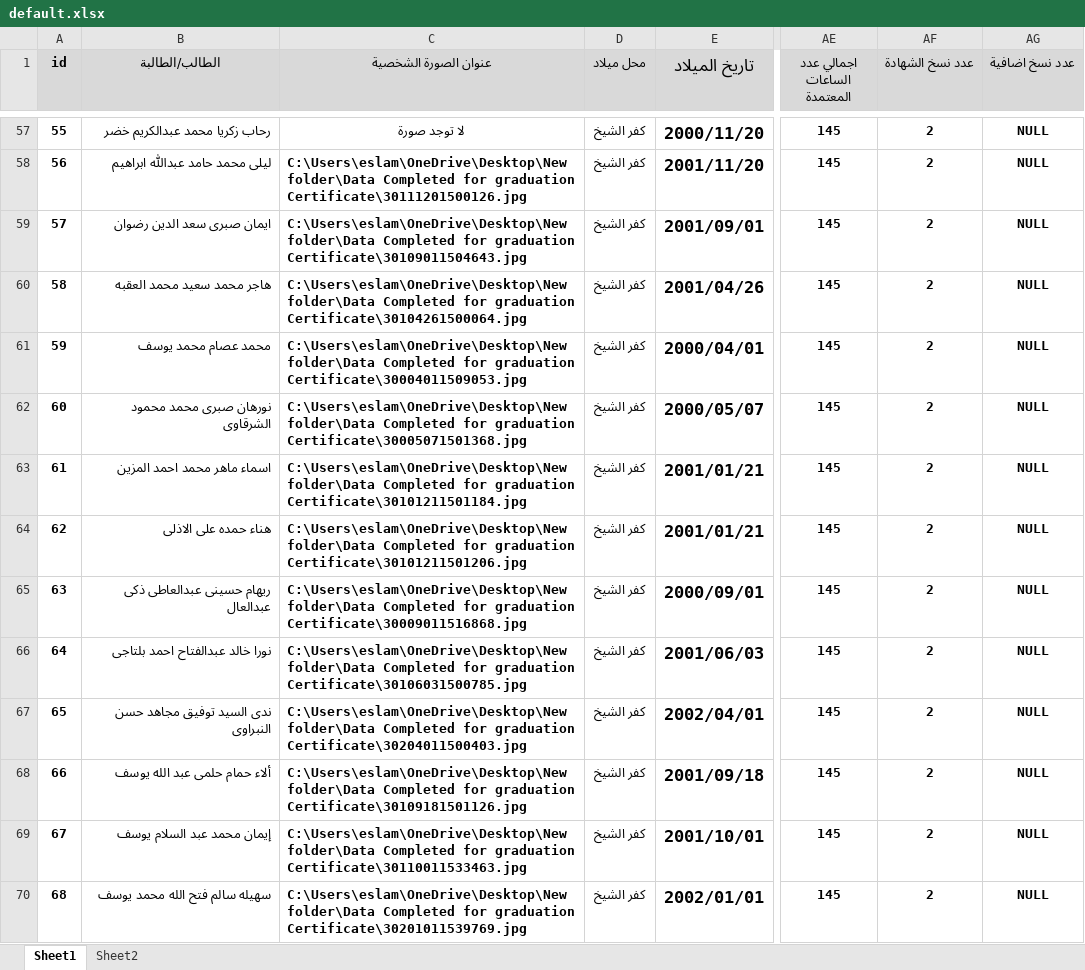
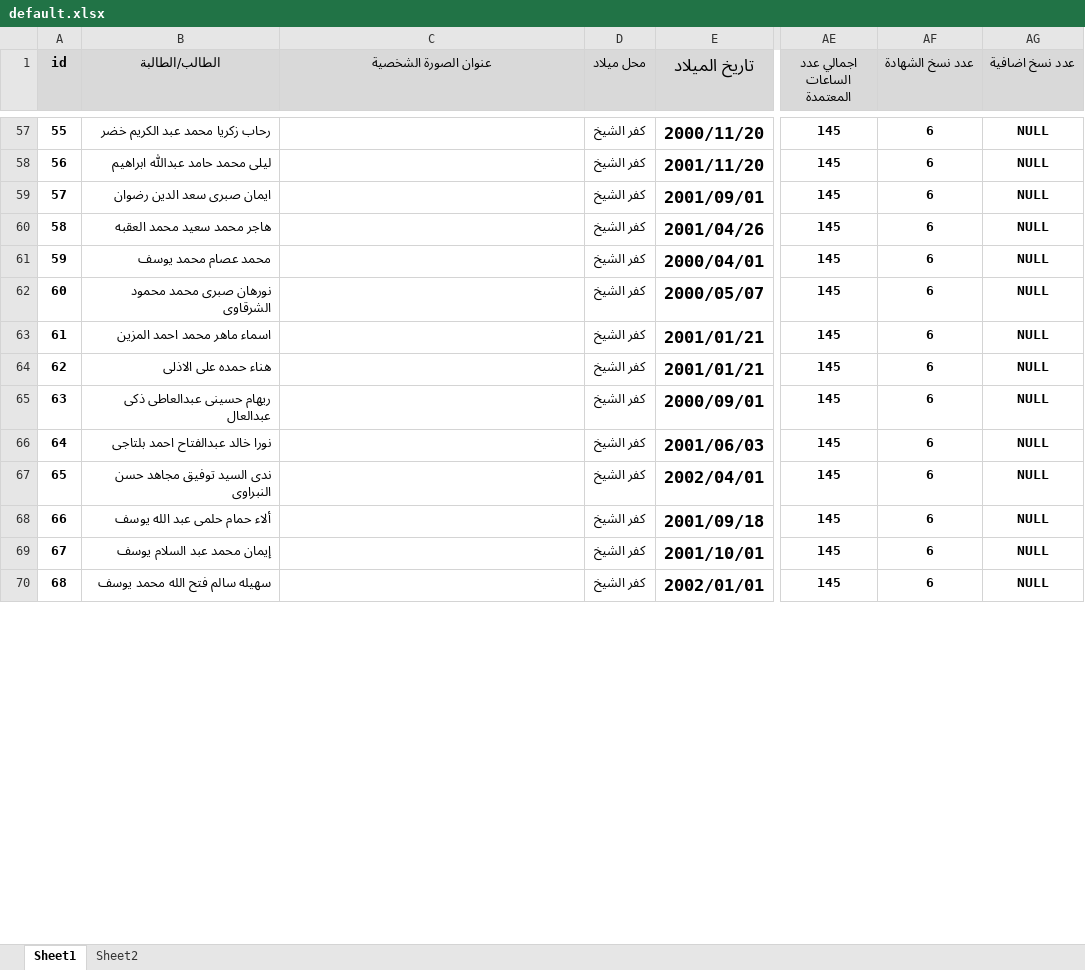
Before and after one commit to eslamghazi/graduationCertificate, an Excel workbook: src/assets/excelSheets/default.xlsx, sheet Sheet1, drawn as a sheet; only a part is shown, gaps mark what is left out; values as stored, in another font and other column widths than the file's, no borders; conditional formats not drawn; the diff covers the shown part only; the diff names each change by its address in the sheet, - before the commit and + after, or states it on an @@ line.

```diff
--- a/src/assets/excelSheets/default.xlsx (sheet Sheet1)
+++ b/src/assets/excelSheets/default.xlsx (sheet Sheet1)
-B57 (الطالب/الطالبة): رحاب زكريا محمد عبدالكريم خضر
+B57 (الطالب/الطالبة): رحاب زكريا محمد عبد الكريم خضر
-C57 (عنوان الصورة الشخصية): لا توجد صورة
+C57 (عنوان الصورة الشخصية): (empty)
-AF57:AF70 (عدد نسخ الشهادة): 2
+AF57:AF70 (عدد نسخ الشهادة): 6
-C58 (عنوان الصورة الشخصية): C:\Users\eslam\OneDrive\Desktop\New folder\Data Completed for graduation Certificate\30111201500126.jpg
+C58 (عنوان الصورة الشخصية): (empty)
-C59 (عنوان الصورة الشخصية): C:\Users\eslam\OneDrive\Desktop\New folder\Data Completed for graduation Certificate\30109011504643.jpg
+C59 (عنوان الصورة الشخصية): (empty)
-C60 (عنوان الصورة الشخصية): C:\Users\eslam\OneDrive\Desktop\New folder\Data Completed for graduation Certificate\30104261500064.jpg
+C60 (عنوان الصورة الشخصية): (empty)
-C61 (عنوان الصورة الشخصية): C:\Users\eslam\OneDrive\Desktop\New folder\Data Completed for graduation Certificate\30004011509053.jpg
+C61 (عنوان الصورة الشخصية): (empty)
-C62 (عنوان الصورة الشخصية): C:\Users\eslam\OneDrive\Desktop\New folder\Data Completed for graduation Certificate\30005071501368.jpg
+C62 (عنوان الصورة الشخصية): (empty)
-C63 (عنوان الصورة الشخصية): C:\Users\eslam\OneDrive\Desktop\New folder\Data Completed for graduation Certificate\30101211501184.jpg
+C63 (عنوان الصورة الشخصية): (empty)
-C64 (عنوان الصورة الشخصية): C:\Users\eslam\OneDrive\Desktop\New folder\Data Completed for graduation Certificate\30101211501206.jpg
+C64 (عنوان الصورة الشخصية): (empty)
-C65 (عنوان الصورة الشخصية): C:\Users\eslam\OneDrive\Desktop\New folder\Data Completed for graduation Certificate\30009011516868.jpg
+C65 (عنوان الصورة الشخصية): (empty)
-C66 (عنوان الصورة الشخصية): C:\Users\eslam\OneDrive\Desktop\New folder\Data Completed for graduation Certificate\30106031500785.jpg
+C66 (عنوان الصورة الشخصية): (empty)
-C67 (عنوان الصورة الشخصية): C:\Users\eslam\OneDrive\Desktop\New folder\Data Completed for graduation Certificate\30204011500403.jpg
+C67 (عنوان الصورة الشخصية): (empty)
-C68 (عنوان الصورة الشخصية): C:\Users\eslam\OneDrive\Desktop\New folder\Data Completed for graduation Certificate\30109181501126.jpg
+C68 (عنوان الصورة الشخصية): (empty)
-C69 (عنوان الصورة الشخصية): C:\Users\eslam\OneDrive\Desktop\New folder\Data Completed for graduation Certificate\30110011533463.jpg
+C69 (عنوان الصورة الشخصية): (empty)
-C70 (عنوان الصورة الشخصية): C:\Users\eslam\OneDrive\Desktop\New folder\Data Completed for graduation Certificate\30201011539769.jpg
+C70 (عنوان الصورة الشخصية): (empty)
```
Also changed, not shown: 1384 edited cells elsewhere in this sheet, sheet Sheet2, src/assets/Some useful tricks/Some useful excel formulas.xlsx, 15 other files.
